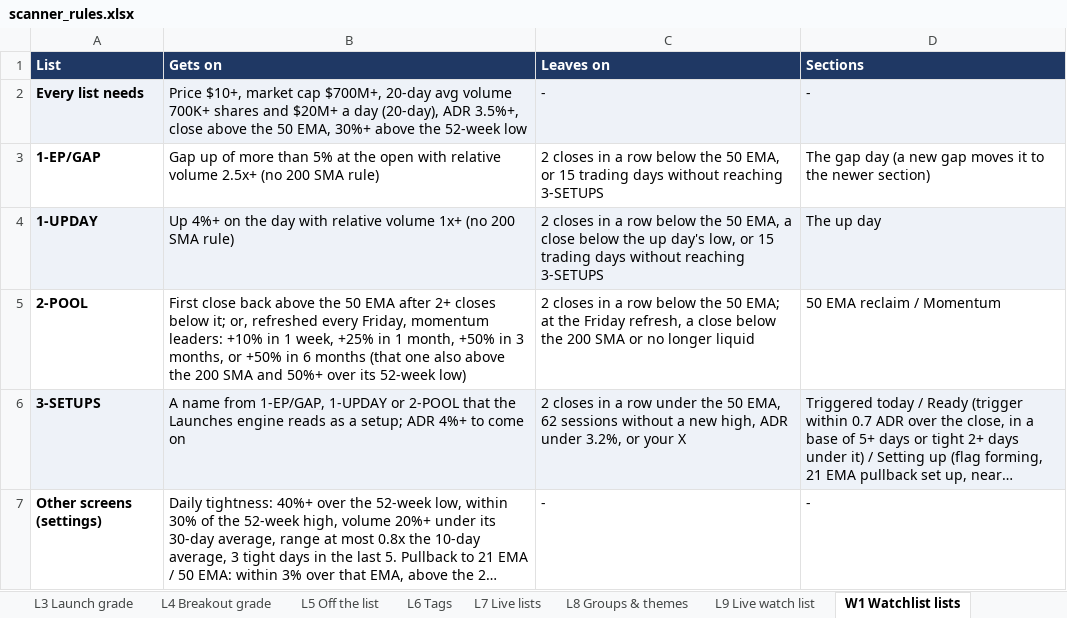
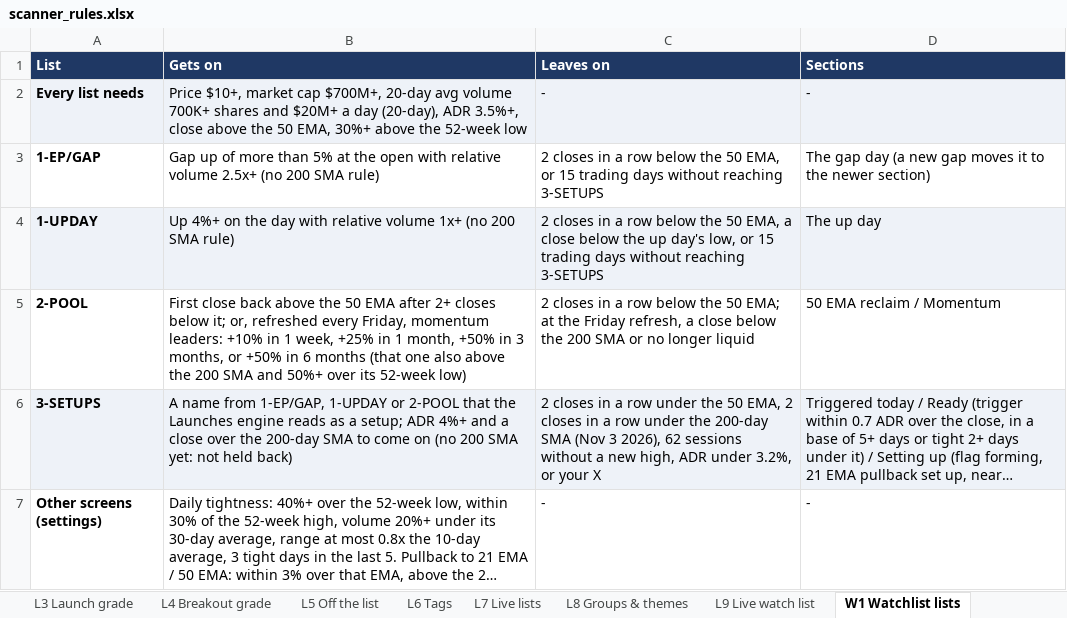
Before and after one commit to goattrader40-lgtm/radar-close-snapshots, an Excel workbook: rules/scanner_rules.xlsx, sheet W1 Watchlist lists, drawn as a sheet; long unchanged cells end in …; values as stored, in another font and other column widths than the file's, no borders; the diff names each change by its address in the sheet, - before the commit and + after, or states it on an @@ line.

```diff
--- a/rules/scanner_rules.xlsx (sheet W1 Watchlist lists)
+++ b/rules/scanner_rules.xlsx (sheet W1 Watchlist lists)
-B6 (Gets on): …ADR 4%+ to come on
+B6 (Gets on): …ADR 4%+ and a close over the 200-day SMA to come on (no 200 SMA yet: not held back)
-C6 (Leaves on): …50 EMA, 62 sessions…
+C6 (Leaves on): …50 EMA, 2 closes in a row under the 200-day SMA (Nov 3 2026), 62 sessions…
```
Also changed, not shown: sheet L5 Off the list, 4 other files.
